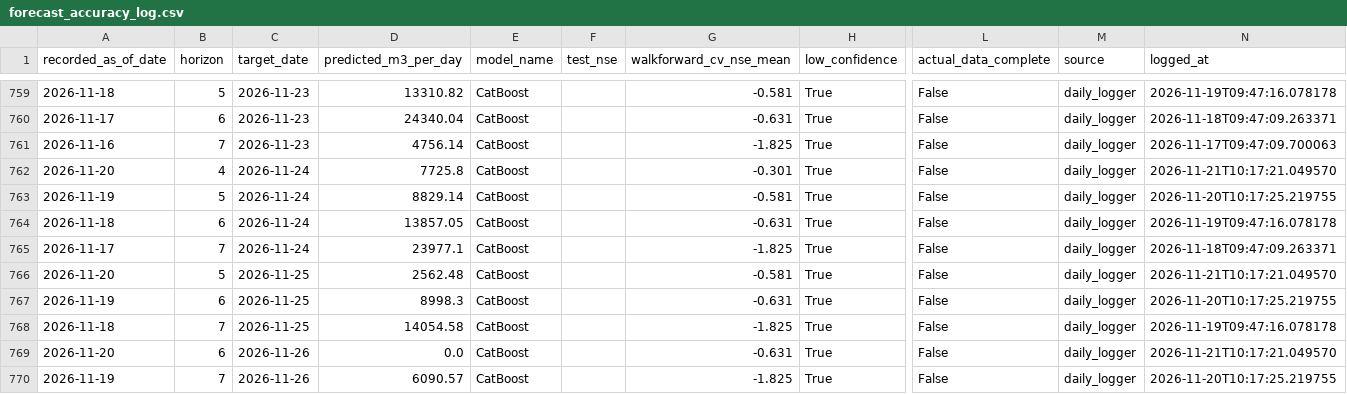
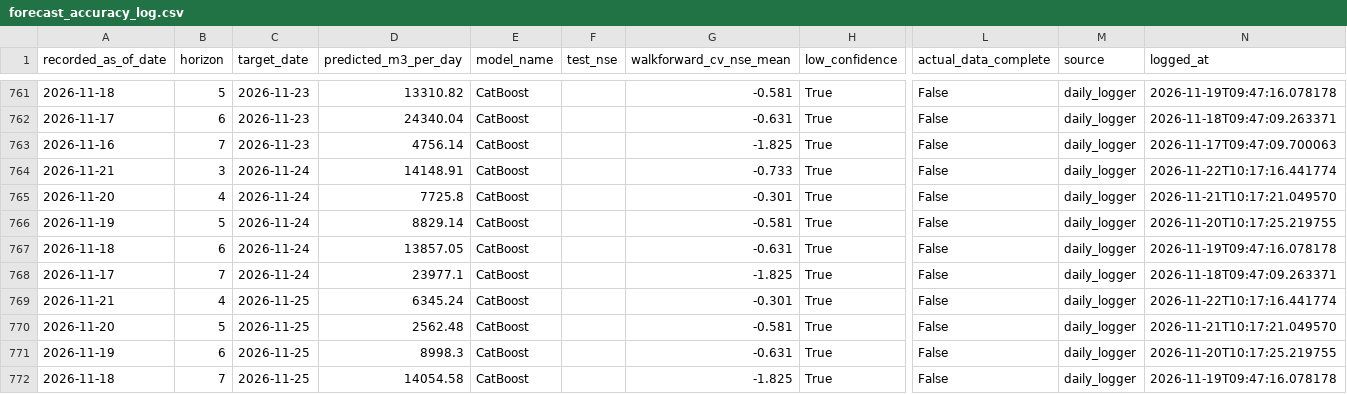
Before and after one commit to mpdox30/maenarua-water-web, a CSV file: 01_data/forecasting_results/Reservoir_inflow/forecast_accuracy_log.csv, drawn as a sheet; only a part is shown, gaps mark what is left out; the shorter side is filled out with more unchanged rows; rows hold the shown columns only; the diff covers the shown part only; the diff names each change by its address in the sheet, - before the commit and + after, or states it on an @@ line.

Commit message:
Auto-update: monitoring.json + inflow_6h_display.json + forecast_accuracy_log.csv Sun 11/22/2026 10:17:16.68

```diff
--- a/01_data/forecasting_results/Reservoir_inflow/forecast_accuracy_log.csv
+++ b/01_data/forecasting_results/Reservoir_inflow/forecast_accuracy_log.csv
+row 764: 2026-11-21 | 3 | 2026-11-24 | 14148.91 | CatBoost |  | -0.733 | True | False | daily_logger | 2026-11-22T10:17:16.441774
+row 769: 2026-11-21 | 4 | 2026-11-25 | 6345.24 | CatBoost |  | -0.301 | True | False | daily_logger | 2026-11-22T10:17:16.441774
```
Also changed, not shown: 5 added rows and 24 edited cells elsewhere in this file, 03_website/assets/data/forecast_accuracy_log.csv, 2 other files.
